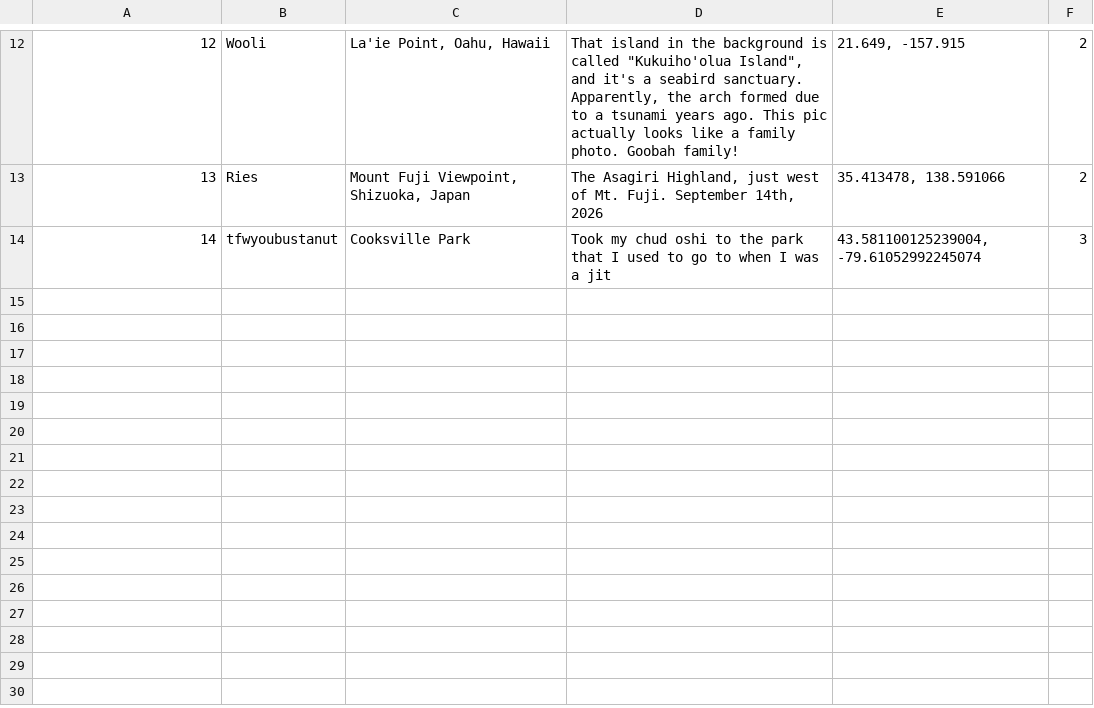
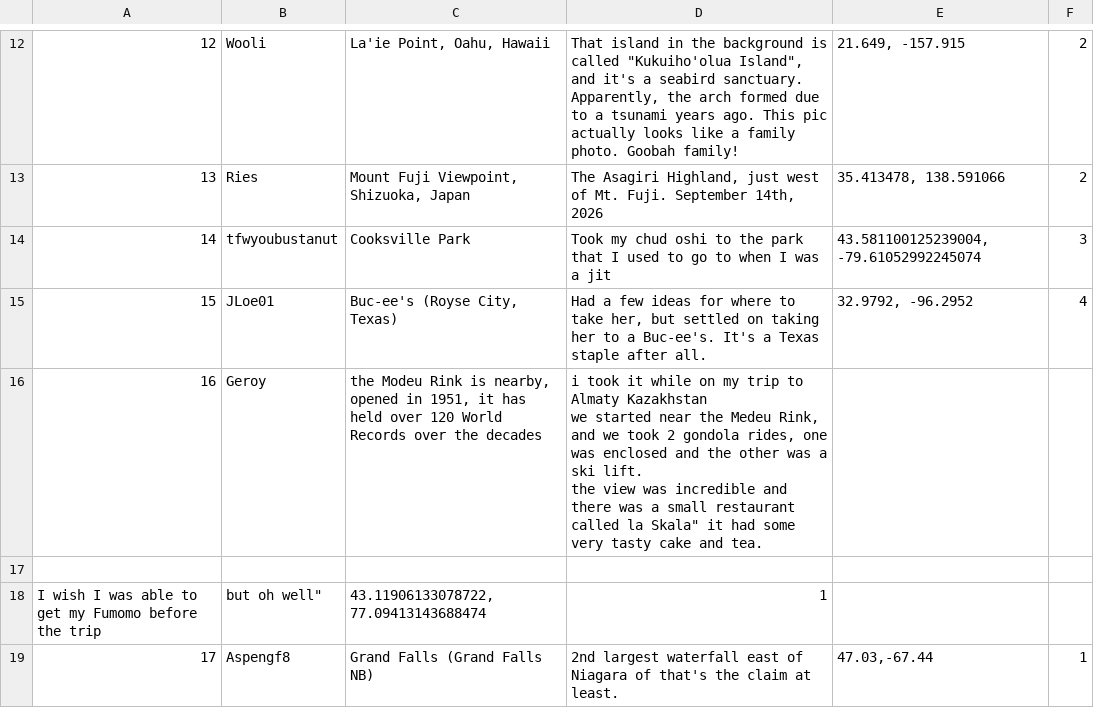
Before and after one commit to Naglfar-TCD/mocha-anni-2026, a CSV file: fumomos-around-the-world/locations.csv, drawn as a sheet; only a part is shown, gaps mark what is left out; ↵ is a line break in a cell; the diff names each change by its address in the sheet, - before the commit and + after, or states it on an @@ line.

```diff
--- a/fumomos-around-the-world/locations.csv
+++ b/fumomos-around-the-world/locations.csv
+row 15: 15 | JLoe01 | Buc-ee's (Royse City, Texas) | Had a few ideas for where to take her, but settled on taking her to a Buc-ee's. It's a Texas staple after all. | 32.9792, -96.2952 | 4
+row 16: 16 | Geroy | the Modeu Rink is nearby, opened in 1951, it has held over 120 World Records over the decades | i took it while on my trip to Almaty Kazakhstan ↵ we started near the Medeu Rink, and we took 2 gondola rides, one was enclosed and the other was a ski lift. ↵ the view was incredible and there was a small restaurant called la Skala" it had some very tasty cake and tea.
+row 17: (empty)
+row 18: I wish I was able to get my Fumomo before the trip | but oh well" | 43.11906133078722, 77.09413143688474 | 1
+row 19: 17 | Aspengf8 | Grand Falls (Grand Falls NB) | 2nd largest waterfall east of Niagara of that's the claim at least. | 47.03,-67.44 | 1
```
Also changed, not shown: 23 other files.
